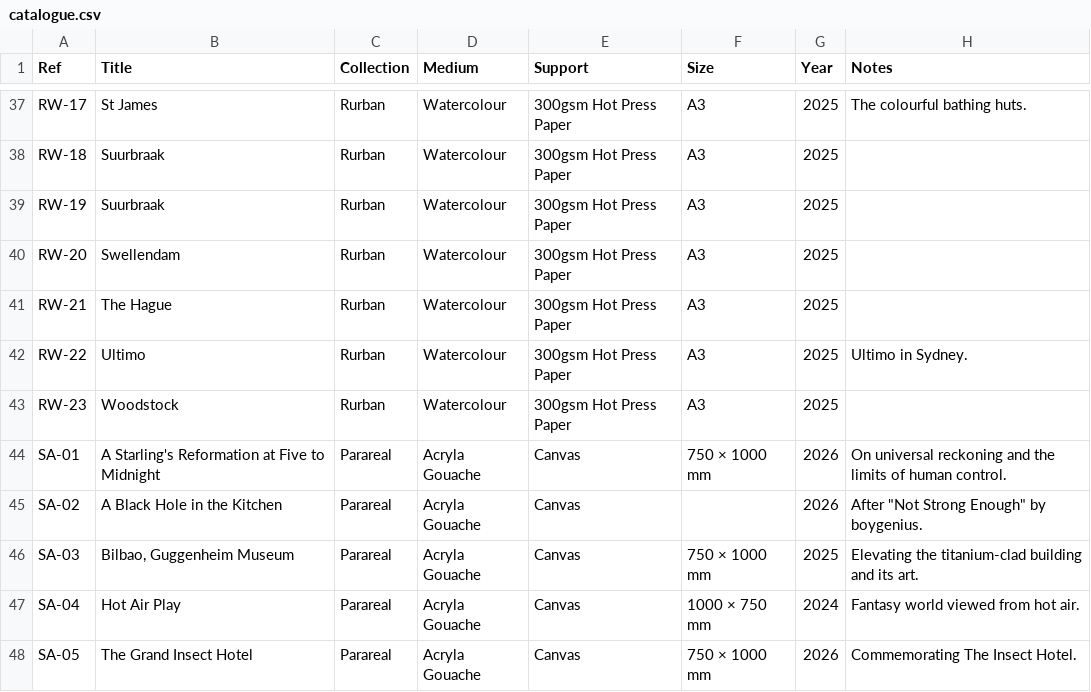
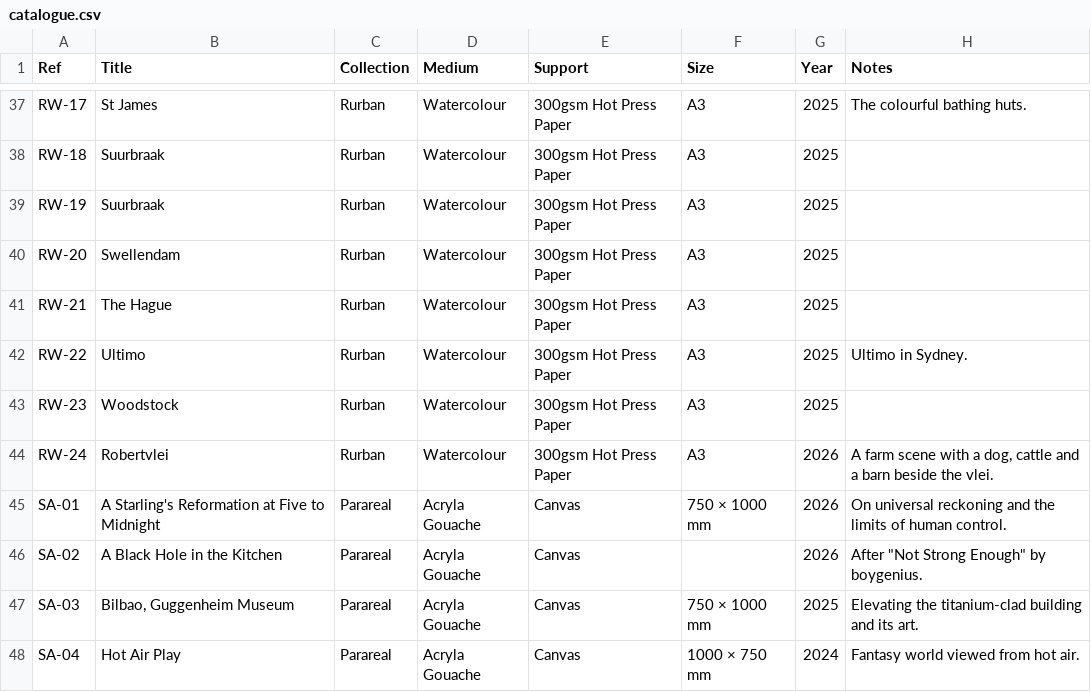
Before and after one commit to JonathanCGill/Jono-The-Artist, a CSV file: docs/catalogue.csv, drawn as a sheet; only a part is shown, gaps mark what is left out; the shorter side is filled out with more unchanged rows; the diff names each change by its address in the sheet, - before the commit and + after, or states it on an @@ line.

```diff
--- a/docs/catalogue.csv
+++ b/docs/catalogue.csv
+row 44: RW-24 | Robertvlei | Rurban | Watercolour | 300gsm Hot Press Paper | A3 | 2026 | A farm scene with a dog, cattle and a barn beside the vlei.
```
Also changed, not shown: 4 other files.
